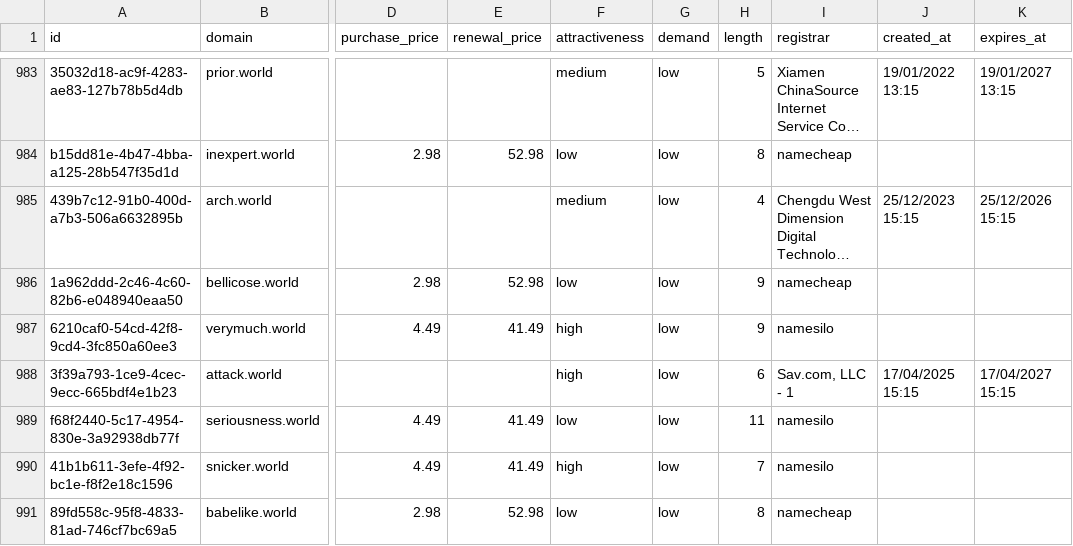
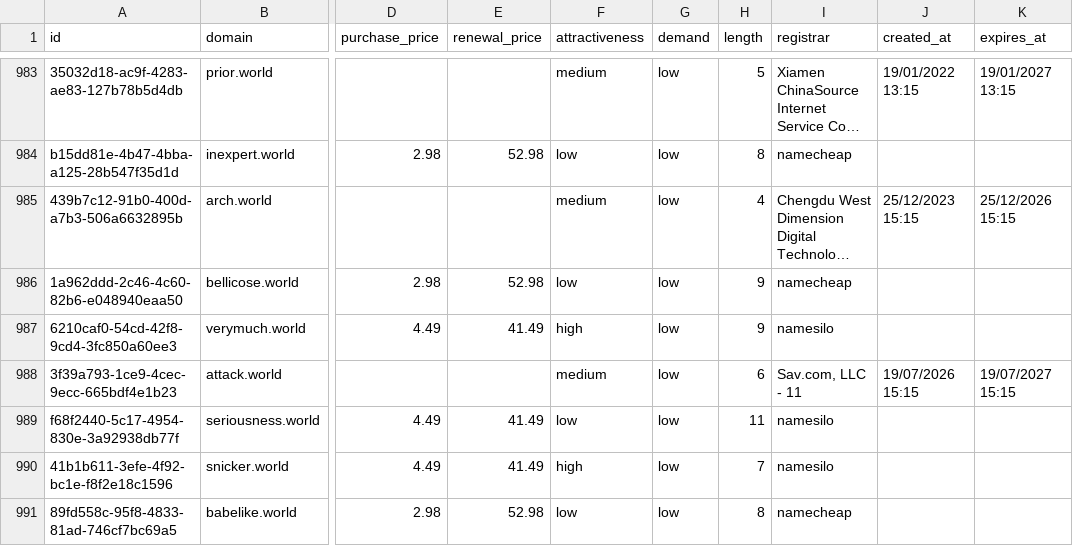
Before and after one commit to UniqueDomains/world-oneword-domains, a CSV file: world.csv, drawn as a sheet; only a part is shown, gaps mark what is left out; long unchanged cells end in …; the diff names each change by its address in the sheet, - before the commit and + after, or states it on an @@ line.

Commit message:
Domains update

```diff
--- a/world.csv
+++ b/world.csv
-F988 (attractiveness): high
+F988 (attractiveness): medium
-I988 (registrar): Sav.com, LLC - 1
+I988 (registrar): Sav.com, LLC - 11
-J988 (created_at): 17/04/2025 15:15
+J988 (created_at): 19/07/2026 15:15
-K988 (expires_at): 17/04/2027 15:15
+K988 (expires_at): 19/07/2027 15:15
```
Also changed, not shown: 4 other files.
